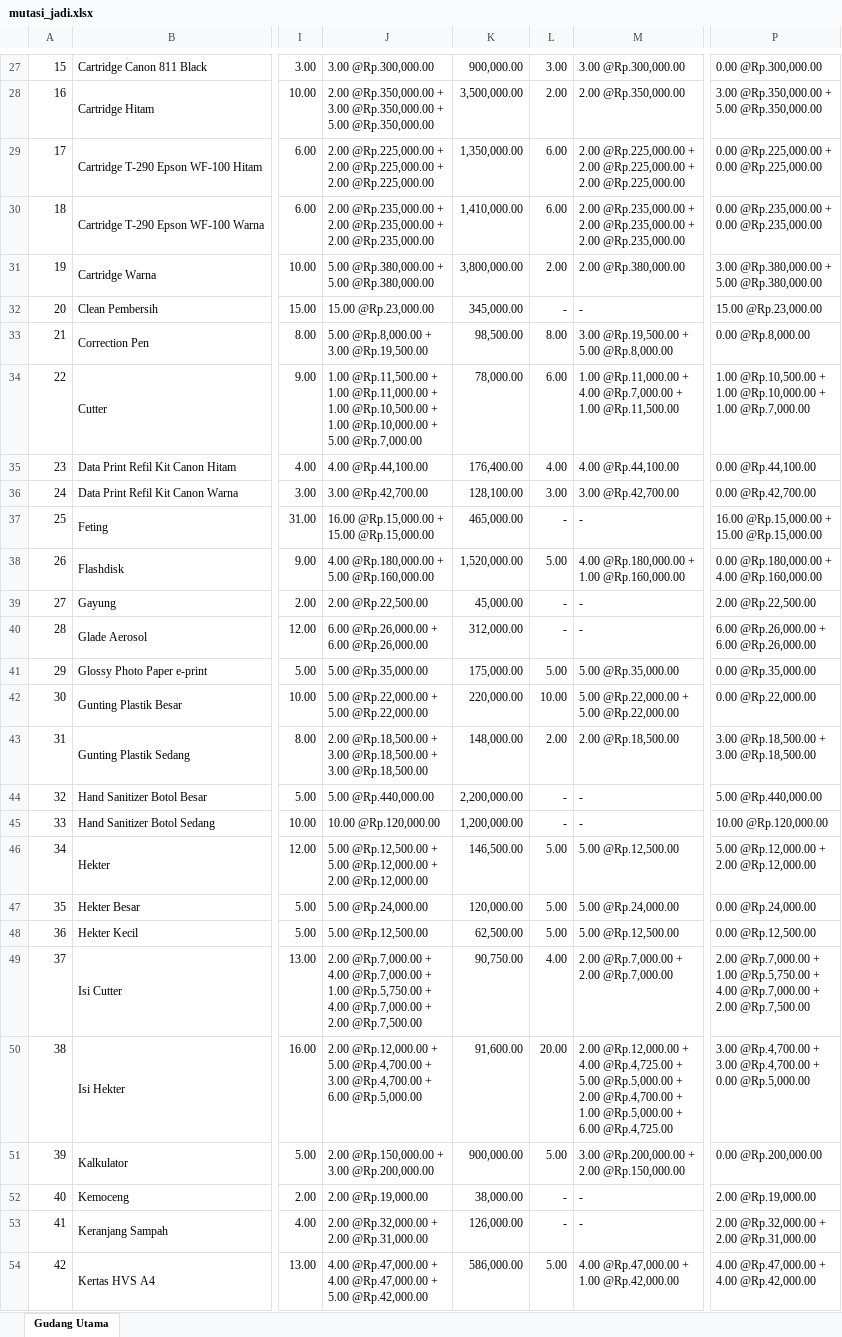
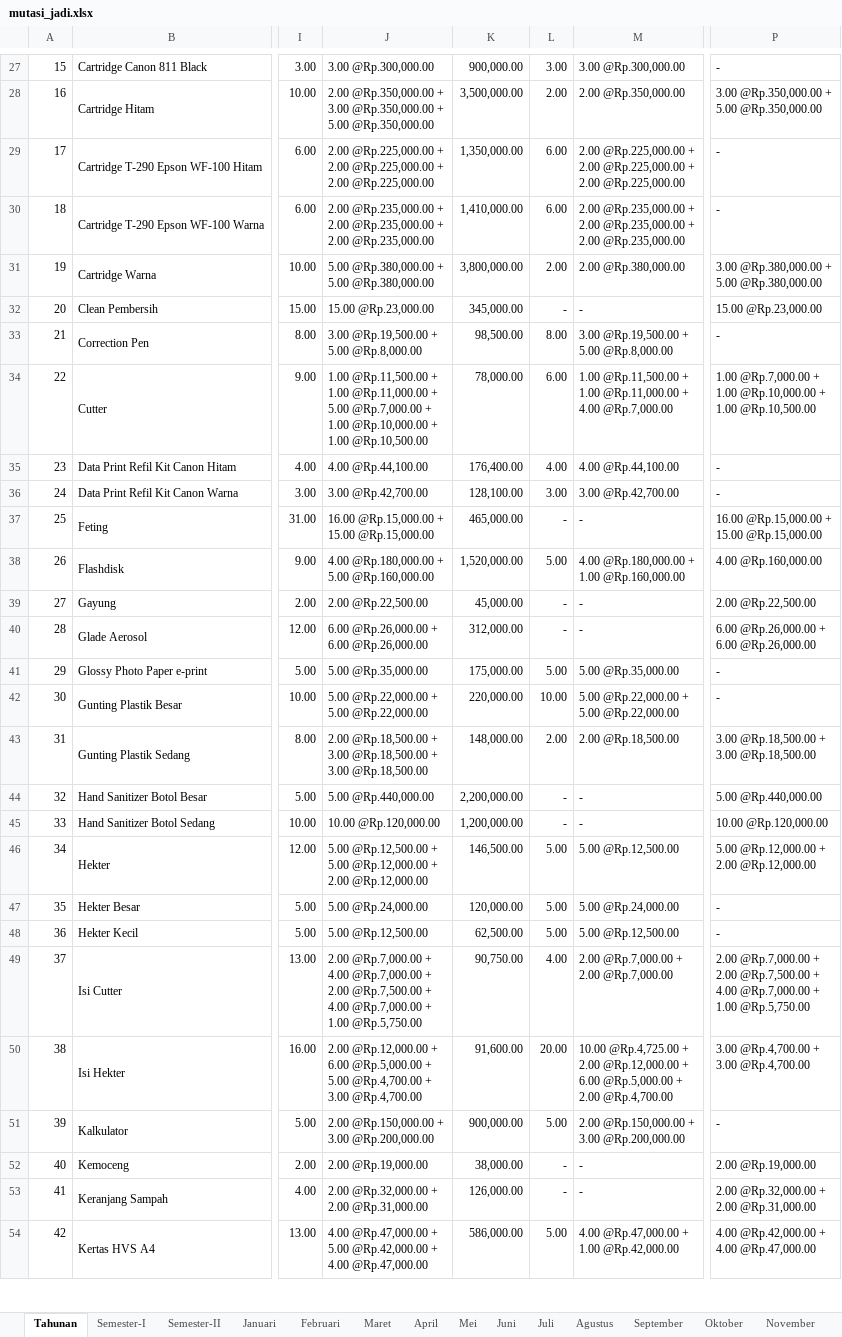
Before and after one commit to jmo0612/Persediaan-PC, an Excel workbook: _appData/mutasi_jadi.xlsx, sheet Tahunan, drawn as a sheet; only a part is shown, gaps mark what is left out; values as stored, in another font and other column widths than the file's, no borders; charts and pictures not drawn; ↵ is a line break in a cell; the diff covers the shown part only; the diff names each change by its address in the sheet, - before the commit and + after, or states it on an @@ line.

```diff
--- a/_appData/mutasi_jadi.xlsx (sheet Tahunan)
+++ b/_appData/mutasi_jadi.xlsx (sheet Tahunan)
-sheet tab: Gudang Utama
+sheet tab: Tahunan
+sheet tab: Semester-I
+sheet tab: Semester-II
+sheet tab: Januari
+sheet tab: Februari
+sheet tab: Maret
+sheet tab: April
+sheet tab: Mei
+sheet tab: Juni
+sheet tab: Juli
+sheet tab: Agustus
+sheet tab: September
+sheet tab: Oktober
+sheet tab: November
-P27: 0.00 @Rp.300,000.00
+P27: -
-P29: 0.00 @Rp.225,000.00 + ↵ 0.00 @Rp.225,000.00
+P29: -
-P30: 0.00 @Rp.235,000.00 + ↵ 0.00 @Rp.235,000.00
+P30: -
-J33: 5.00 @Rp.8,000.00 + ↵ 3.00 @Rp.19,500.00
+J33: 3.00 @Rp.19,500.00 + ↵ 5.00 @Rp.8,000.00
-P33: 0.00 @Rp.8,000.00
+P33: -
-J34: …@Rp.11,000.00 + ↵ 1.00 @Rp.10,500.00 + ↵ 1.00 @Rp.10,000.00 + ↵ 5.00 @Rp.7,000.00
+J34: …@Rp.11,000.00 + ↵ 5.00 @Rp.7,000.00 + ↵ 1.00 @Rp.10,000.00 + ↵ 1.00 @Rp.10,500.00
-M34: 1.00 @Rp.11,000.00 + ↵ 4.00 @Rp.7,000.00 + ↵ 1.00 @Rp.11,500.00
+M34: 1.00 @Rp.11,500.00 + ↵ 1.00 @Rp.11,000.00 + ↵ 4.00 @Rp.7,000.00
-P34: 1.00 @Rp.10,500.00 + ↵ 1.00 @Rp.10,000.00 + ↵ 1.00 @Rp.7,000.00
+P34: 1.00 @Rp.7,000.00 + ↵ 1.00 @Rp.10,000.00 + ↵ 1.00 @Rp.10,500.00
-P35: 0.00 @Rp.44,100.00
+P35: -
-P36: 0.00 @Rp.42,700.00
+P36: -
-P38: 0.00 @Rp.180,000.00 + ↵ 4.00 @Rp.160,000.00
+P38: 4.00 @Rp.160,000.00
-P41: 0.00 @Rp.35,000.00
+P41: -
-P42: 0.00 @Rp.22,000.00
+P42: -
-P47: 0.00 @Rp.24,000.00
+P47: -
-P48: 0.00 @Rp.12,500.00
+P48: -
-J49: …@Rp.7,000.00 + ↵ 1.00 @Rp.5,750.00 + ↵ 4.00 @Rp.7,000.00 + ↵ 2.00 @Rp.7,500.00
+J49: …@Rp.7,000.00 + ↵ 2.00 @Rp.7,500.00 + ↵ 4.00 @Rp.7,000.00 + ↵ 1.00 @Rp.5,750.00
-P49: …@Rp.7,000.00 + ↵ 1.00 @Rp.5,750.00 + ↵ 4.00 @Rp.7,000.00 + ↵ 2.00 @Rp.7,500.00
+P49: …@Rp.7,000.00 + ↵ 2.00 @Rp.7,500.00 + ↵ 4.00 @Rp.7,000.00 + ↵ 1.00 @Rp.5,750.00
-J50: …@Rp.12,000.00 + ↵ 5.00 @Rp.4,700.00 + ↵ 3.00 @Rp.4,700.00 + ↵ 6.00 @Rp.5,000.00
+J50: …@Rp.12,000.00 + ↵ 6.00 @Rp.5,000.00 + ↵ 5.00 @Rp.4,700.00 + ↵ 3.00 @Rp.4,700.00
-M50: 2.00 @Rp.12,000.00 + ↵ 4.00 @Rp.4,725.00 + ↵ 5.00 @Rp.5,000.00 + ↵ 2.00 @Rp.4,700.00 + ↵ 1.00 @Rp.5,000.00 + ↵ 6.00 @Rp.4,725.00
+M50: 10.00 @Rp.4,725.00 + ↵ 2.00 @Rp.12,000.00 + ↵ 6.00 @Rp.5,000.00 + ↵ 2.00 @Rp.4,700.00
-P50: …3.00 @Rp.4,700.00 + ↵ 0.00 @Rp.5,000.00
+P50: …3.00 @Rp.4,700.00
-M51: 3.00 @Rp.200,000.00 + ↵ 2.00 @Rp.150,000.00
+M51: 2.00 @Rp.150,000.00 + ↵ 3.00 @Rp.200,000.00
-P51: 0.00 @Rp.200,000.00
+P51: -
-J54: …@Rp.47,000.00 + ↵ 4.00 @Rp.47,000.00 + ↵ 5.00 @Rp.42,000.00
+J54: …@Rp.47,000.00 + ↵ 5.00 @Rp.42,000.00 + ↵ 4.00 @Rp.47,000.00
-P54: 4.00 @Rp.47,000.00 + ↵ 4.00 @Rp.42,000.00
+P54: 4.00 @Rp.42,000.00 + ↵ 4.00 @Rp.47,000.00
```
Also changed, not shown: 88 edited cells and cell formats elsewhere in this sheet, other sheet tabs, charts or pictures, src/main/resources/raw/mutasi.xlsx, 22 other files.
